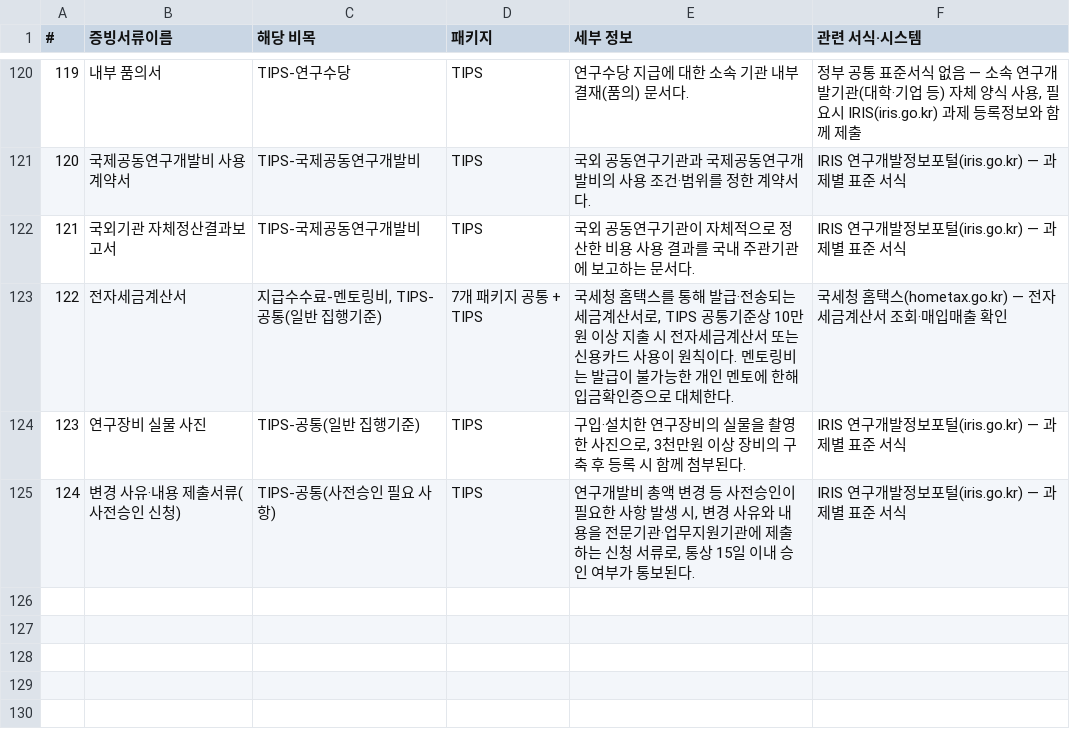
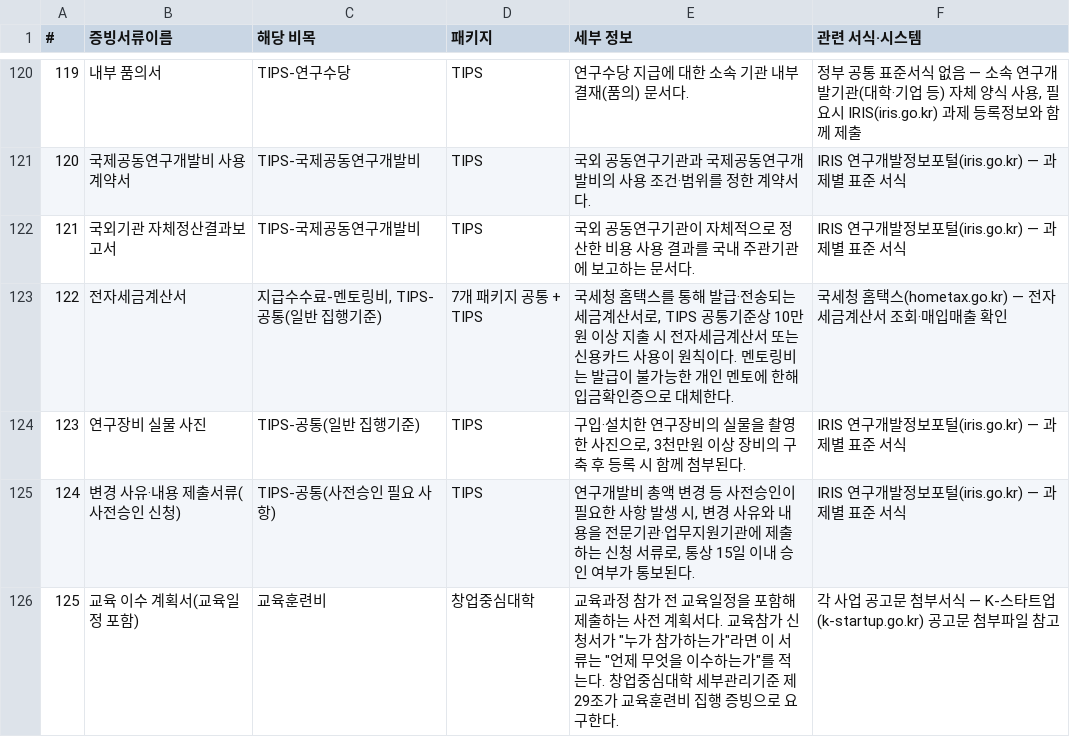
Before and after one commit to Kimgundo58/2026-Finance-AI-Competition, a CSV file: 공유받은 파일/증빙서류 종합.csv, drawn as a sheet; only a part is shown, gaps mark what is left out.

```diff
--- a/공유받은 파일/증빙서류 종합.csv
+++ b/공유받은 파일/증빙서류 종합.csv
@@ -125 +125,2 @@
 124,변경 사유·내용 제출서류(사전승인 신청),TIPS-공통(사전승인 필요 사항),TIPS,"연구개발비 총액 변경 등 사전승인이 필요한 사항 발생 시, 변경 사유와 내용을 전문기관·업무지원기관에 제출하는 신청 서류로, 통상 15일 이내 승인 여부가 통보된다.",IRIS 연구개발정보포털(iris.go.kr) — 과제별 표준 서식
+125,교육 이수 계획서(교육일정 포함),교육훈련비,창업중심대학,"교육과정 참가 전 교육일정을 포함해 제출하는 사전 계획서다. 교육참가 신청서가 ""누가 참가하는가""라면 이 서류는 ""언제 무엇을 이수하는가""를 적는다. 창업중심대학 세부관리기준 제29조가 교육훈련비 집행 증빙으로 요구한다.",각 사업 공고문 첨부서식 — K-스타트업(k-startup.go.kr) 공고문 첨부파일 참고
```
Also changed, not shown: 17 other files.
